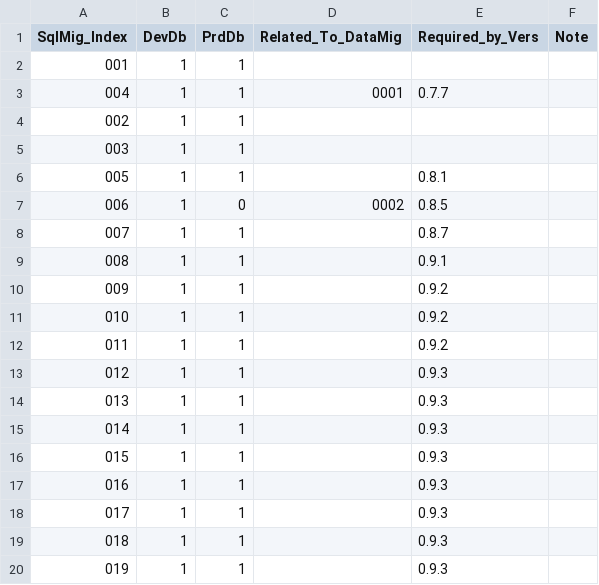
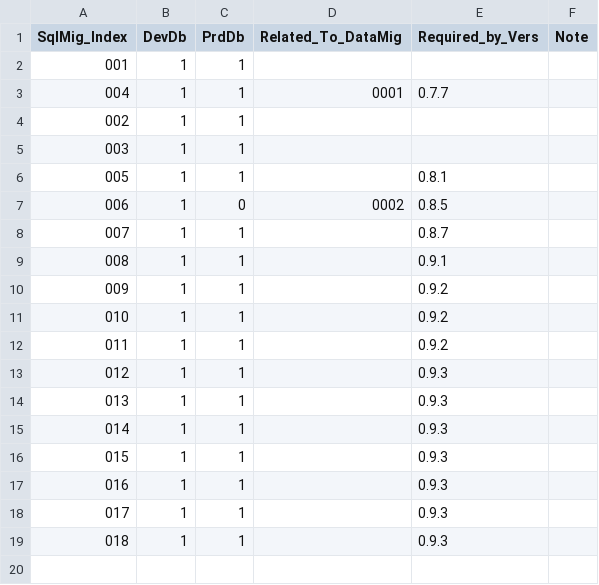
Before and after one commit to CheckMadeLtd/CheckMade, a CSV file: Src/CheckMade.DevOps/scripts/sql/sql_migration_tracker.csv, drawn as a sheet; the diff names each change by its address in the sheet, - before the commit and + after, or states it on an @@ line.

Commit message:
Delete unnecessary migration 019 again; small fix in db_setup.sh

```diff
--- a/Src/CheckMade.DevOps/scripts/sql/sql_migration_tracker.csv
+++ b/Src/CheckMade.DevOps/scripts/sql/sql_migration_tracker.csv
-row 20: 019 | 1 | 1 |  | 0.9.3
```
Also changed, not shown: 2 other files.
